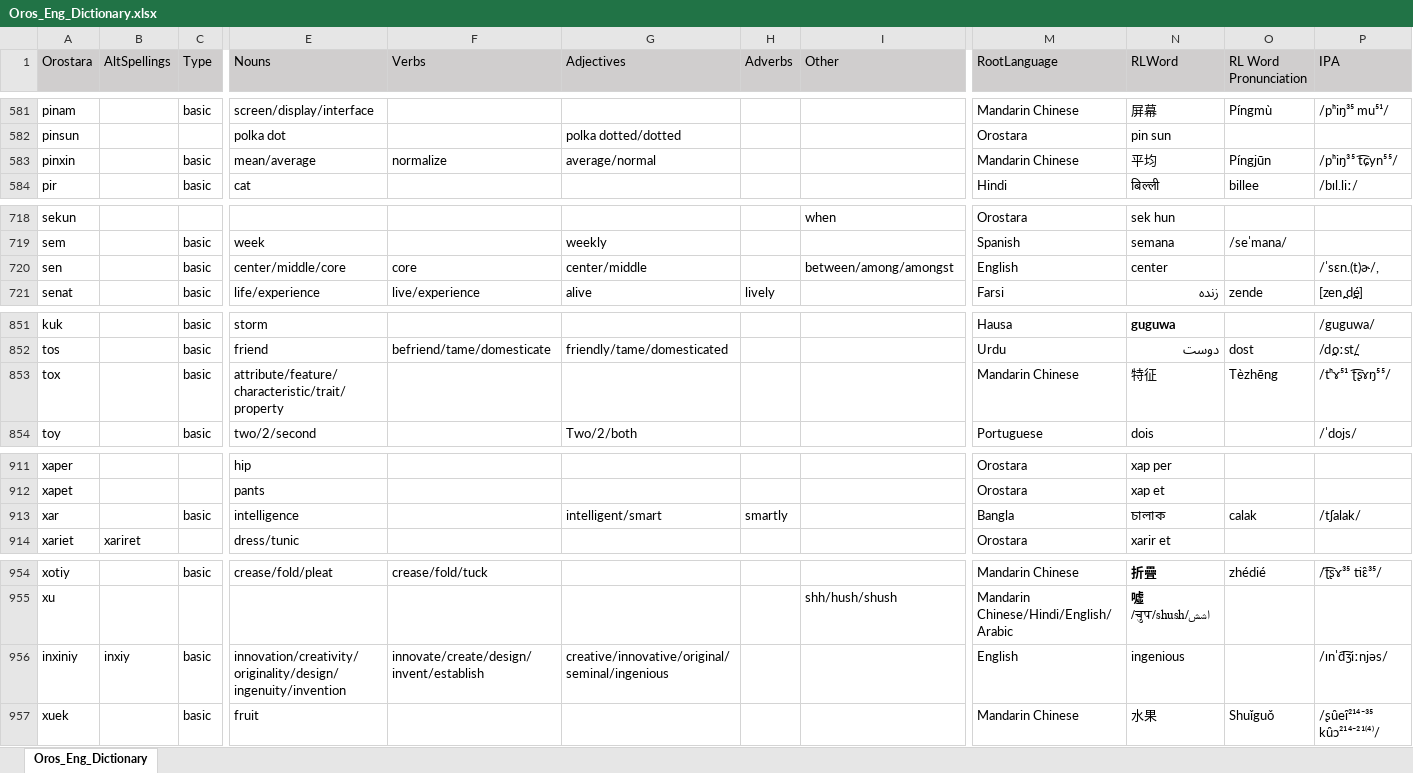
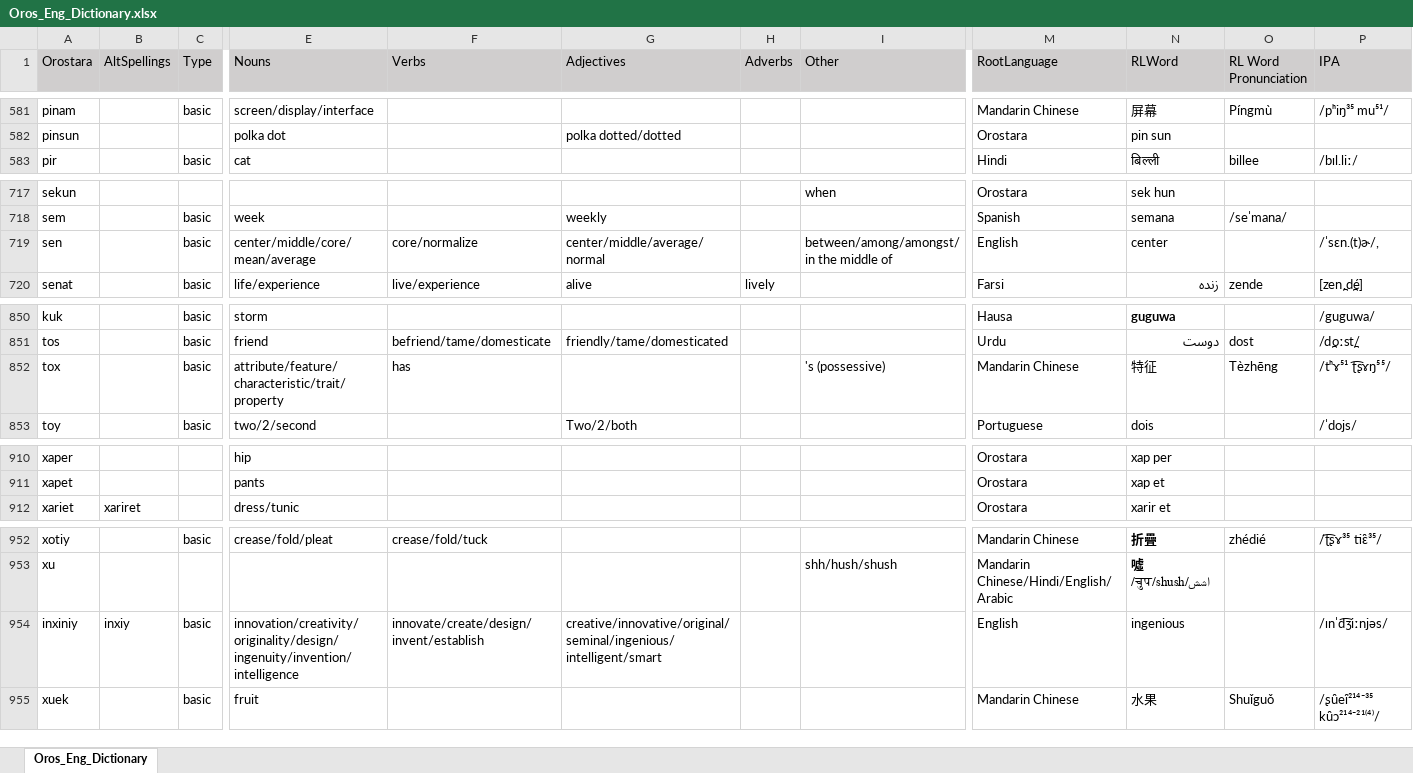
Before and after one commit to orostara/Orostara-Dictionary, an Excel workbook: files/Oros_Eng_Dictionary.xlsx, sheet Oros_Eng_Dictionary, drawn as a sheet; only a part is shown, gaps mark what is left out; values as stored, in another font and other column widths than the file's, no borders; table styles not drawn; removed rows and columns are numbered as before the commit, all else as after; rows hold the shown columns only; the diff covers the shown part only; the diff names each change by its address in the sheet, - before the commit and + after, or states it on an @@ line.

```diff
--- a/files/Oros_Eng_Dictionary.xlsx (sheet Oros_Eng_Dictionary)
+++ b/files/Oros_Eng_Dictionary.xlsx (sheet Oros_Eng_Dictionary)
-row 583: pinxin |  | basic | mean/average | normalize | average/normal |  |  | Mandarin Chinese | 平均 | Píngjūn | /pʰiŋ³⁵ t͡ɕyn⁵⁵/
-E719 (Nouns): center/middle/core
+E719 (Nouns): center/middle/core/mean/average
-F719 (Verbs): core
+F719 (Verbs): core/normalize
-G719 (Adjectives): center/middle
+G719 (Adjectives): center/middle/average/normal
-I719 (Other): between/among/amongst
+I719 (Other): between/among/amongst/in the middle of
-F852 (Verbs): (empty)
+F852 (Verbs): has
-I852 (Other): (empty)
+I852 (Other): 's (possessive)
-row 913: xar |  | basic | intelligence |  | intelligent/smart | smartly |  | Bangla | চালাক | calak | /tʃalak/
-E954 (Nouns): innovation/creativity/originality/design/ingenuity/invention
+E954 (Nouns): innovation/creativity/originality/design/ingenuity/invention/intelligence
-G954 (Adjectives): creative/innovative/original/seminal/ingenious
+G954 (Adjectives): creative/innovative/original/seminal/ingenious/intelligent/smart
```
Also changed, not shown: 2 edited cells elsewhere in this sheet, 2 other files.
